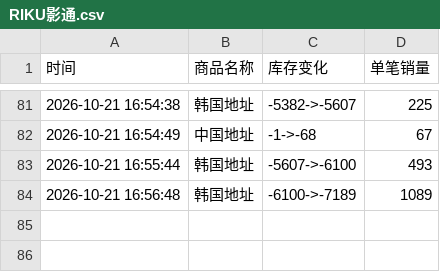
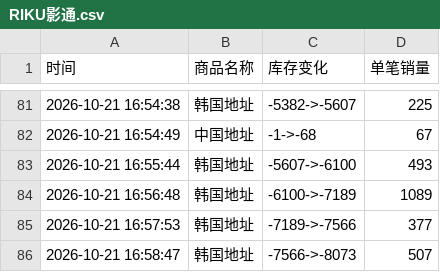
Before and after one commit to Juineii/nctwish_k41021, a CSV file: RIKU影通.csv, drawn as a sheet; only a part is shown, gaps mark what is left out.

Commit message:
自动更新数据 2026-10-21 16:58:52

```diff
--- a/RIKU影通.csv
+++ b/RIKU影通.csv
@@ -84 +84,3 @@
 2026-10-21 16:56:48,韩国地址,-6100->-7189,1089
+2026-10-21 16:57:53,韩国地址,-7189->-7566,377
+2026-10-21 16:58:47,韩国地址,-7566->-8073,507
```
